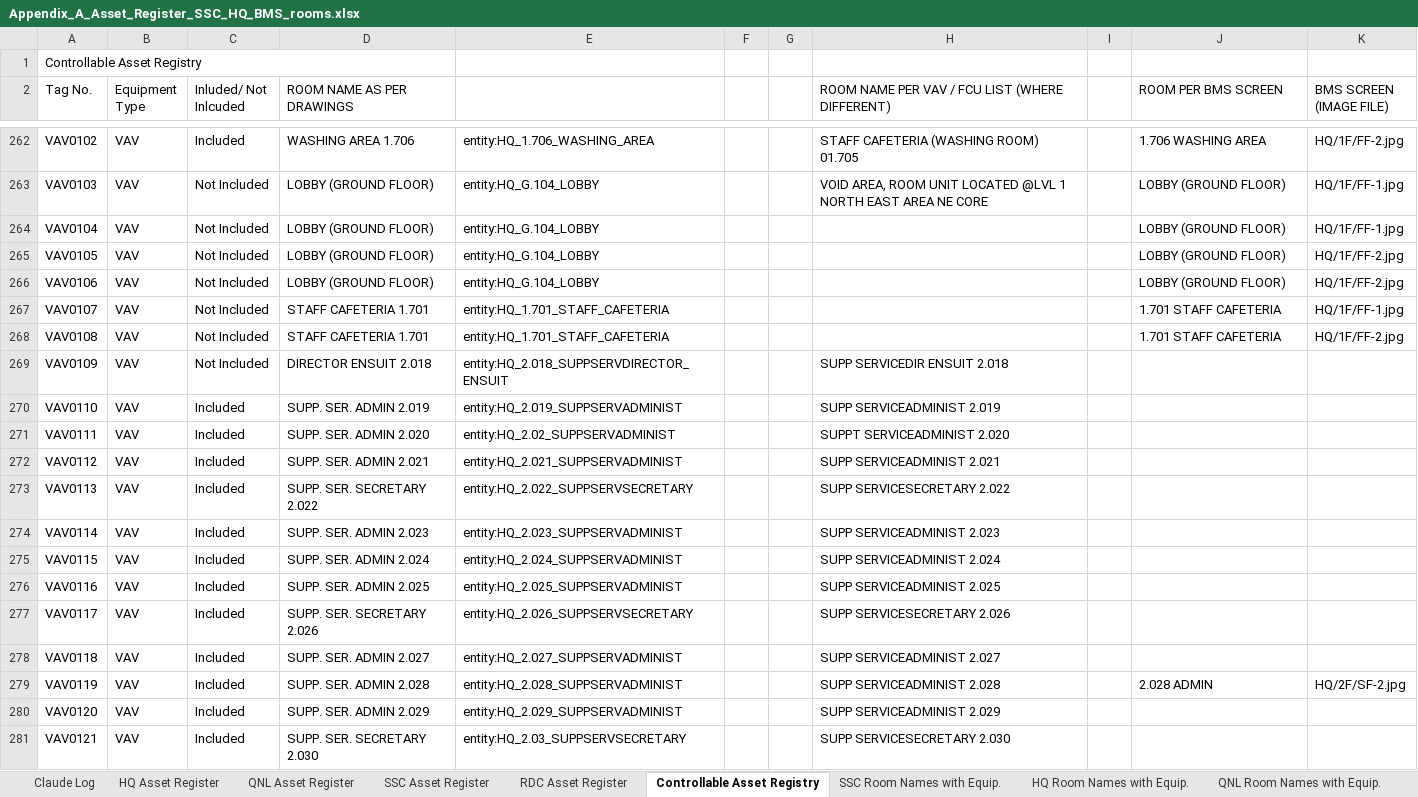
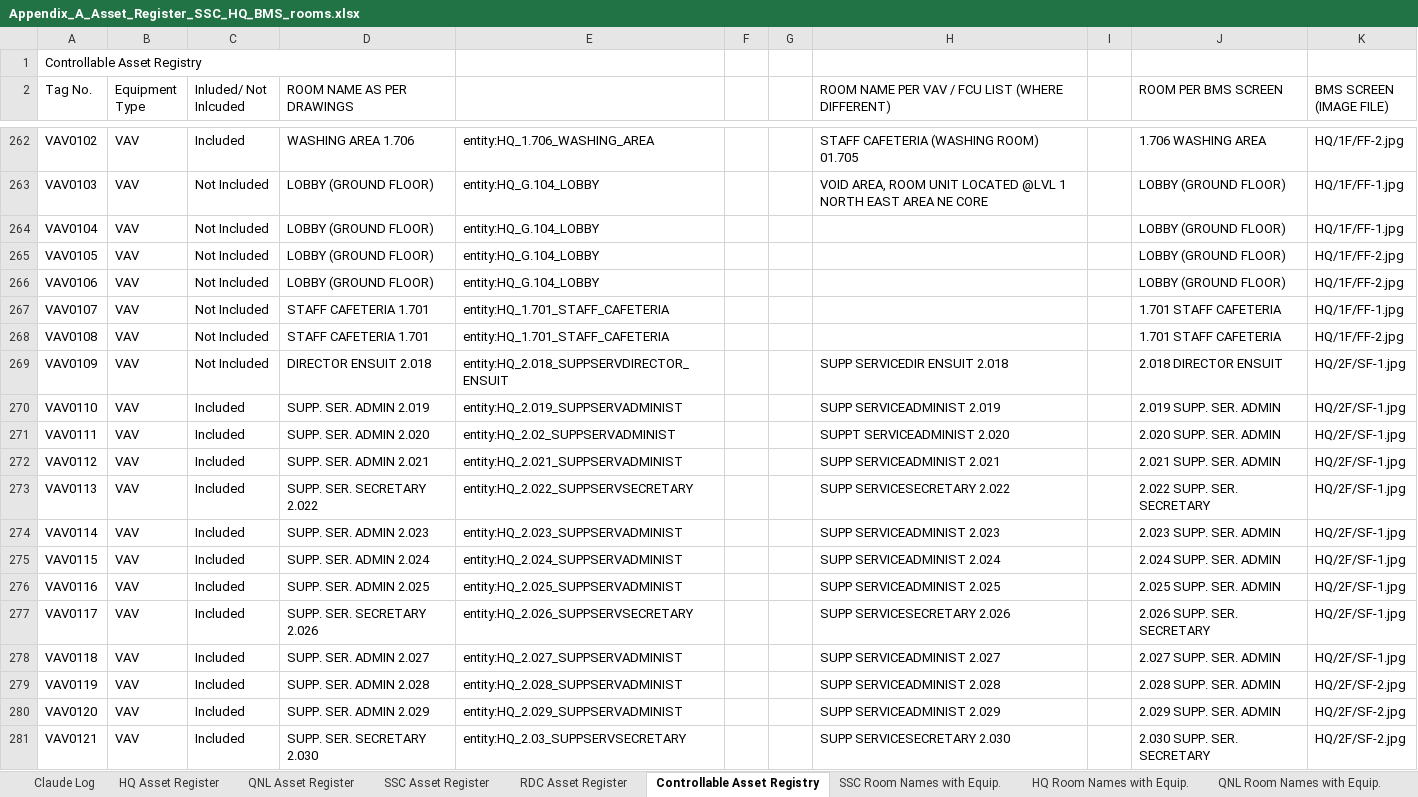
Before and after one commit to ahmad-smasri/claudeskills, an Excel workbook: projects/bms-room-allocation/Appendix_A_Asset_Register_SSC_HQ_BMS_rooms.xlsx, sheet Controllable Asset Registry, drawn as a sheet; only a part is shown, gaps mark what is left out; values as stored, in another font and other column widths than the file's, no cell formats; the diff covers the shown part only; the diff names each change by its address in the sheet, - before the commit and + after, or states it on an @@ line.

```diff
--- a/projects/bms-room-allocation/Appendix_A_Asset_Register_SSC_HQ_BMS_rooms.xlsx (sheet Controllable Asset Registry)
+++ b/projects/bms-room-allocation/Appendix_A_Asset_Register_SSC_HQ_BMS_rooms.xlsx (sheet Controllable Asset Registry)
-J269 (ROOM PER BMS SCREEN): (empty)
+J269 (ROOM PER BMS SCREEN): 2.018 DIRECTOR ENSUIT
-K269:K278 (BMS SCREEN (IMAGE FILE)): (empty)
+K269:K278 (BMS SCREEN (IMAGE FILE)): HQ/2F/SF-1.jpg
-J270 (ROOM PER BMS SCREEN): (empty)
+J270 (ROOM PER BMS SCREEN): 2.019 SUPP. SER. ADMIN
-J271 (ROOM PER BMS SCREEN): (empty)
+J271 (ROOM PER BMS SCREEN): 2.020 SUPP. SER. ADMIN
-J272 (ROOM PER BMS SCREEN): (empty)
+J272 (ROOM PER BMS SCREEN): 2.021 SUPP. SER. ADMIN
-J273 (ROOM PER BMS SCREEN): (empty)
+J273 (ROOM PER BMS SCREEN): 2.022 SUPP. SER. SECRETARY
-J274 (ROOM PER BMS SCREEN): (empty)
+J274 (ROOM PER BMS SCREEN): 2.023 SUPP. SER. ADMIN
-J275 (ROOM PER BMS SCREEN): (empty)
+J275 (ROOM PER BMS SCREEN): 2.024 SUPP. SER. ADMIN
-J276 (ROOM PER BMS SCREEN): (empty)
+J276 (ROOM PER BMS SCREEN): 2.025 SUPP. SER. ADMIN
-J277 (ROOM PER BMS SCREEN): (empty)
+J277 (ROOM PER BMS SCREEN): 2.026 SUPP. SER. SECRETARY
-J278 (ROOM PER BMS SCREEN): (empty)
+J278 (ROOM PER BMS SCREEN): 2.027 SUPP. SER. ADMIN
-J279 (ROOM PER BMS SCREEN): 2.028 ADMIN
+J279 (ROOM PER BMS SCREEN): 2.028 SUPP. SER. ADMIN
-J280 (ROOM PER BMS SCREEN): (empty)
+J280 (ROOM PER BMS SCREEN): 2.029 SUPP. SER. ADMIN
-K280:K281 (BMS SCREEN (IMAGE FILE)): (empty)
+K280:K281 (BMS SCREEN (IMAGE FILE)): HQ/2F/SF-2.jpg
-J281 (ROOM PER BMS SCREEN): (empty)
+J281 (ROOM PER BMS SCREEN): 2.030 SUPP. SER. SECRETARY
```
Also changed, not shown: 179 edited cells elsewhere in this sheet, cell formats, 8 other files.
